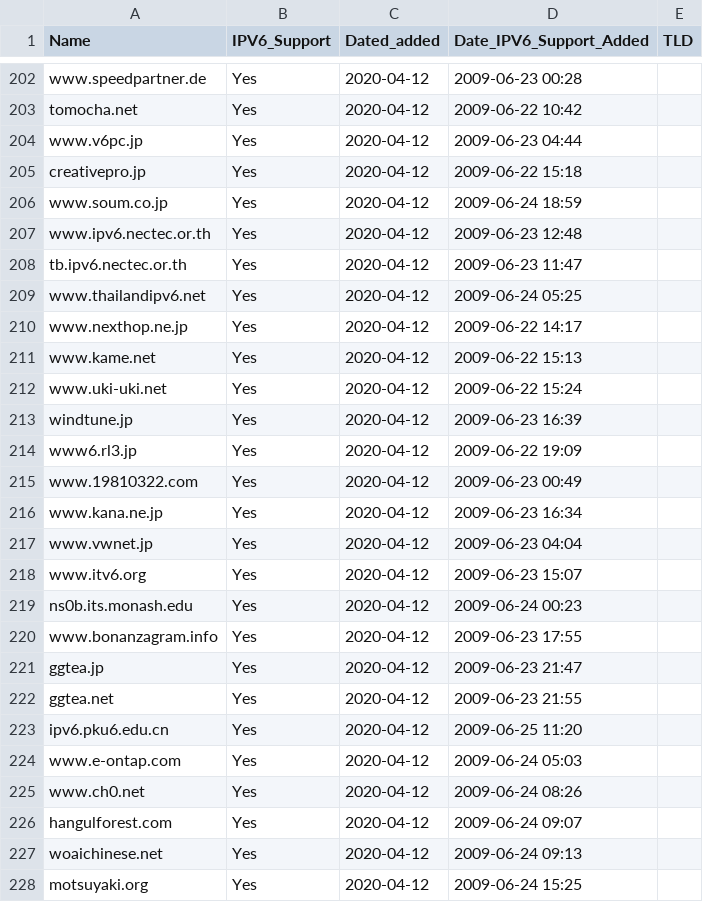
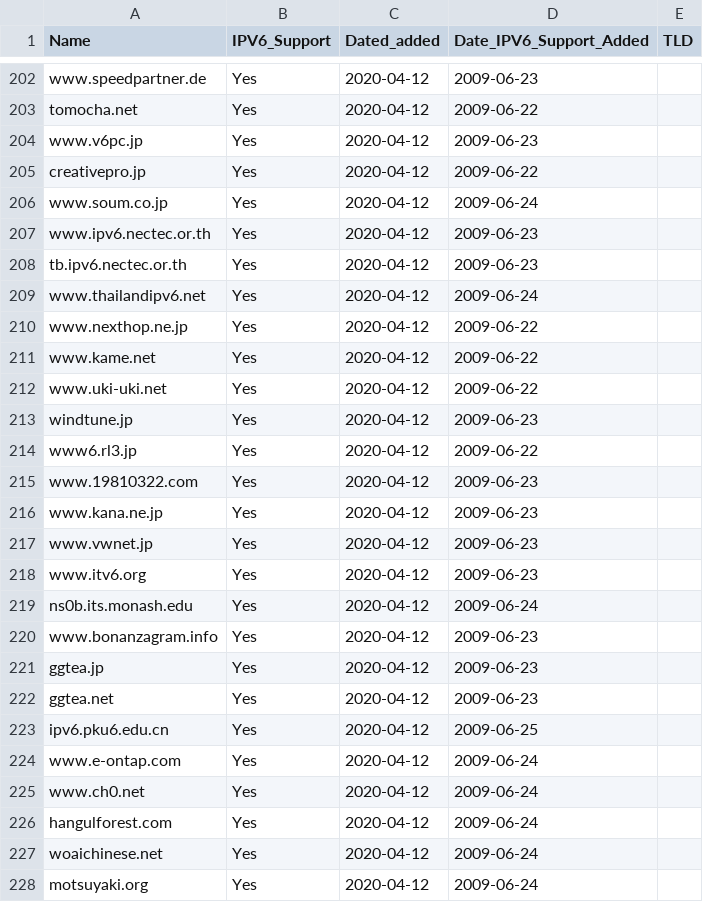
Before and after one commit to KarabroAB/ipv6supportlist, a CSV file: websites.csv, drawn as a sheet; only a part is shown, gaps mark what is left out; the diff covers the shown part only; the diff names each change by its address in the sheet, - before the commit and + after, or states it on an @@ line.

```diff
--- a/websites.csv
+++ b/websites.csv
-D202 (Date_IPV6_Support_Added): 2009-06-23 00:28
+D202 (Date_IPV6_Support_Added): 2009-06-23
-D203 (Date_IPV6_Support_Added): 2009-06-22 10:42
+D203 (Date_IPV6_Support_Added): 2009-06-22
-D204 (Date_IPV6_Support_Added): 2009-06-23 04:44
+D204 (Date_IPV6_Support_Added): 2009-06-23
-D205 (Date_IPV6_Support_Added): 2009-06-22 15:18
+D205 (Date_IPV6_Support_Added): 2009-06-22
-D206 (Date_IPV6_Support_Added): 2009-06-24 18:59
+D206 (Date_IPV6_Support_Added): 2009-06-24
-D207 (Date_IPV6_Support_Added): 2009-06-23 12:48
+D207 (Date_IPV6_Support_Added): 2009-06-23
-D208 (Date_IPV6_Support_Added): 2009-06-23 11:47
+D208 (Date_IPV6_Support_Added): 2009-06-23
-D209 (Date_IPV6_Support_Added): 2009-06-24 05:25
+D209 (Date_IPV6_Support_Added): 2009-06-24
-D210 (Date_IPV6_Support_Added): 2009-06-22 14:17
+D210 (Date_IPV6_Support_Added): 2009-06-22
-D211 (Date_IPV6_Support_Added): 2009-06-22 15:13
+D211 (Date_IPV6_Support_Added): 2009-06-22
-D212 (Date_IPV6_Support_Added): 2009-06-22 15:24
+D212 (Date_IPV6_Support_Added): 2009-06-22
-D213 (Date_IPV6_Support_Added): 2009-06-23 16:39
+D213 (Date_IPV6_Support_Added): 2009-06-23
-D214 (Date_IPV6_Support_Added): 2009-06-22 19:09
+D214 (Date_IPV6_Support_Added): 2009-06-22
-D215 (Date_IPV6_Support_Added): 2009-06-23 00:49
+D215 (Date_IPV6_Support_Added): 2009-06-23
-D216 (Date_IPV6_Support_Added): 2009-06-23 16:34
+D216 (Date_IPV6_Support_Added): 2009-06-23
-D217 (Date_IPV6_Support_Added): 2009-06-23 04:04
+D217 (Date_IPV6_Support_Added): 2009-06-23
-D218 (Date_IPV6_Support_Added): 2009-06-23 15:07
+D218 (Date_IPV6_Support_Added): 2009-06-23
-D219 (Date_IPV6_Support_Added): 2009-06-24 00:23
+D219 (Date_IPV6_Support_Added): 2009-06-24
-D220 (Date_IPV6_Support_Added): 2009-06-23 17:55
+D220 (Date_IPV6_Support_Added): 2009-06-23
-D221 (Date_IPV6_Support_Added): 2009-06-23 21:47
+D221 (Date_IPV6_Support_Added): 2009-06-23
-D222 (Date_IPV6_Support_Added): 2009-06-23 21:55
+D222 (Date_IPV6_Support_Added): 2009-06-23
-D223 (Date_IPV6_Support_Added): 2009-06-25 11:20
+D223 (Date_IPV6_Support_Added): 2009-06-25
-D224 (Date_IPV6_Support_Added): 2009-06-24 05:03
+D224 (Date_IPV6_Support_Added): 2009-06-24
-D225 (Date_IPV6_Support_Added): 2009-06-24 08:26
+D225 (Date_IPV6_Support_Added): 2009-06-24
-D226 (Date_IPV6_Support_Added): 2009-06-24 09:07
+D226 (Date_IPV6_Support_Added): 2009-06-24
-D227 (Date_IPV6_Support_Added): 2009-06-24 09:13
+D227 (Date_IPV6_Support_Added): 2009-06-24
-D228 (Date_IPV6_Support_Added): 2009-06-24 15:25
+D228 (Date_IPV6_Support_Added): 2009-06-24
```
Also changed, not shown: 2 added rows and 102 edited cells elsewhere in this file.
